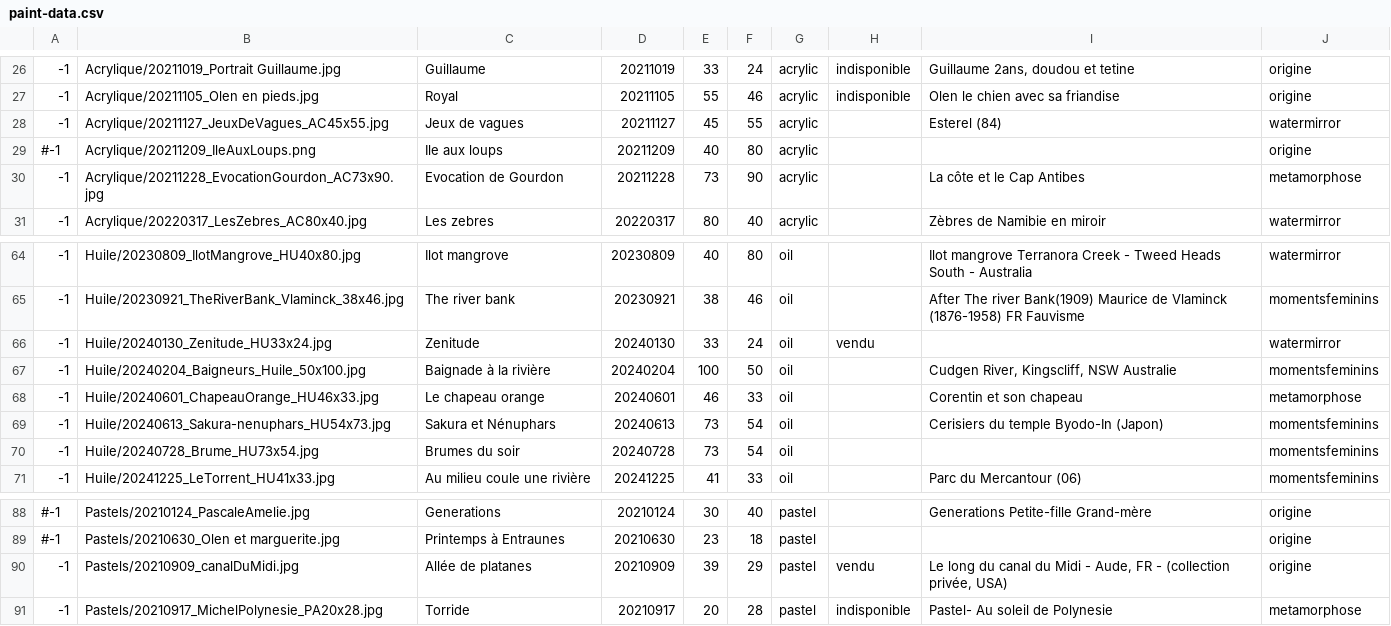
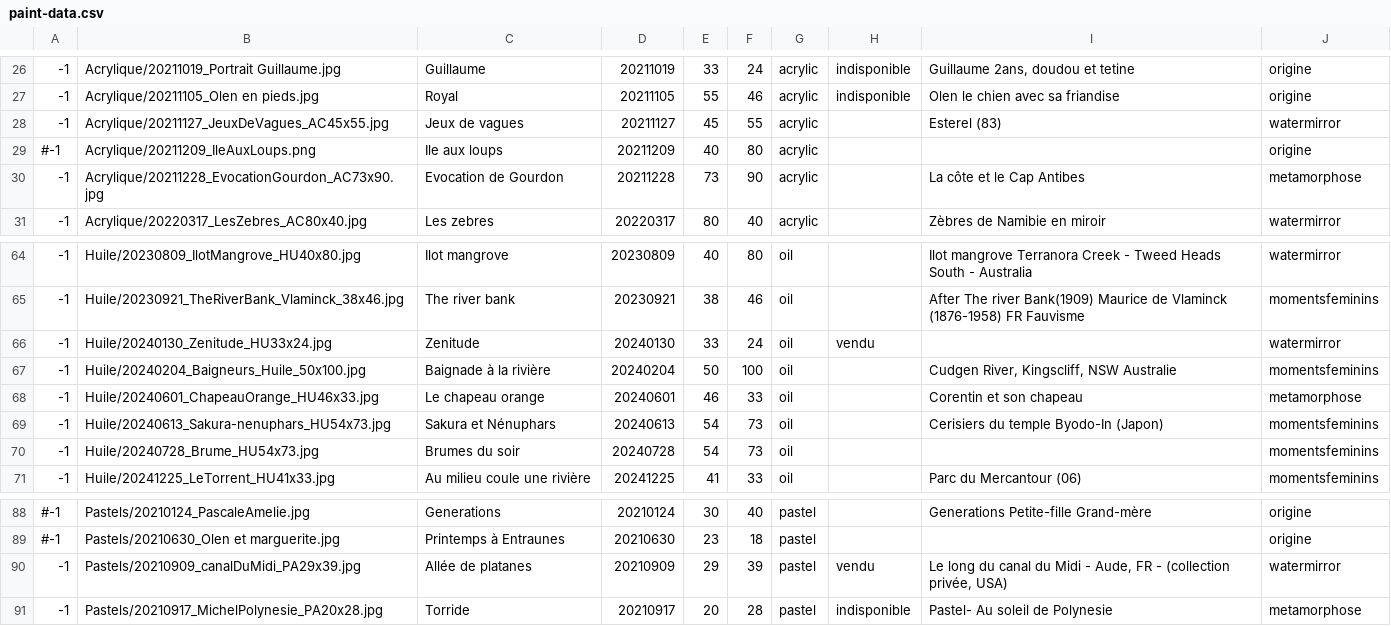
Before and after one commit to MichelEisenmann/new-gallery, a CSV file: htdocs/public/images/paint-data.csv, drawn as a sheet; only a part is shown, gaps mark what is left out.

Commit message:
ajout Brumes du soir et Cannal du midi. Ajout Additional Info

```diff
--- a/htdocs/public/images/paint-data.csv
+++ b/htdocs/public/images/paint-data.csv
@@ -27,3 +27,3 @@
 -1;Acrylique/20211105_Olen en pieds.jpg;Royal;20211105;55;46;acrylic;indisponible;Olen le chien avec sa friandise;origine
--1;Acrylique/20211127_JeuxDeVagues_AC45x55.jpg;Jeux de vagues;20211127;45;55;acrylic;;Esterel (84);watermirror
+-1;Acrylique/20211127_JeuxDeVagues_AC45x55.jpg;Jeux de vagues;20211127;45;55;acrylic;;Esterel (83);watermirror
 #-1;Acrylique/20211209_IleAuxLoups.png;Ile aux loups;20211209;40;80;acrylic;; ;origine
@@ -66,6 +66,6 @@
 -1;Huile/20240130_Zenitude_HU33x24.jpg;Zenitude;20240130;33;24;oil;vendu; ;watermirror
--1;Huile/20240204_Baigneurs_Huile_50x100.jpg;Baignade à la rivière;20240204;100;50;oil;;Cudgen River, Kingscliff, NSW Australie;momentsfeminins
+-1;Huile/20240204_Baigneurs_Huile_50x100.jpg;Baignade à la rivière;20240204;50;100;oil;;Cudgen River, Kingscliff, NSW Australie;momentsfeminins
 -1;Huile/20240601_ChapeauOrange_HU46x33.jpg;Le chapeau orange;20240601;46;33;oil;;Corentin et son chapeau;metamorphose
--1;Huile/20240613_Sakura-nenuphars_HU54x73.jpg;Sakura et Nénuphars;20240613;73;54;oil;;Cerisiers du temple Byodo-In (Japon);momentsfeminins
--1;Huile/20240728_Brume_HU73x54.jpg;Brumes du soir;20240728;73;54;oil;; ;momentsfeminins
+-1;Huile/20240613_Sakura-nenuphars_HU54x73.jpg;Sakura et Nénuphars;20240613;54;73;oil;;Cerisiers du temple Byodo-In (Japon);momentsfeminins
+-1;Huile/20240728_Brume_HU54x73.jpg;Brumes du soir;20240728;54;73;oil;; ;momentsfeminins
 -1;Huile/20241225_LeTorrent_HU41x33.jpg;Au milieu coule une rivière;20241225;41;33;oil;;Parc du Mercantour (06) ;momentsfeminins
@@ -89,3 +89,3 @@
 #-1;Pastels/20210630_Olen et marguerite.jpg;Printemps à Entraunes;20210630;23;18;pastel;; ;origine
--1;Pastels/20210909_canalDuMidi.jpg;Allée de platanes;20210909;39;29;pastel;vendu;Le long du canal du Midi - Aude, FR - (collection privée, USA);origine
+-1;Pastels/20210909_canalDuMidi_PA29x39.jpg;Allée de platanes;20210909;29;39;pastel;vendu;Le long du canal du Midi - Aude, FR - (collection privée, USA);watermirror
 -1;Pastels/20210917_MichelPolynesie_PA20x28.jpg;Torride;20210917;20;28;pastel;indisponible;Pastel- Au soleil de Polynesie;metamorphose
```
Also changed, not shown: 10 other files.
